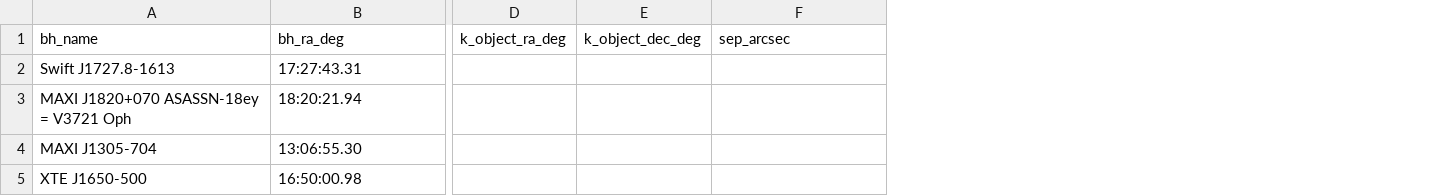
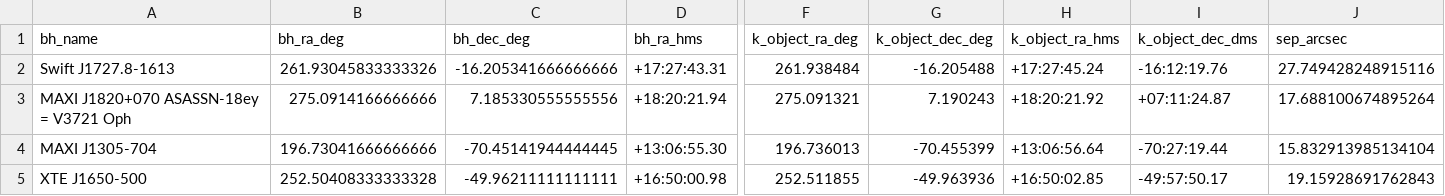
Before and after one commit to alicja-brzezowska/X-ray-binaries-data-scraper, a CSV file: black_holes_with_2mass_k.csv, drawn as a sheet; only a part is shown, gaps mark what is left out; addresses are those after the commit; the diff covers the shown part only; the diff names each change by its address in the sheet, - before the commit and + after, or states it on an @@ line.

```diff
--- a/black_holes_with_2mass_k.csv
+++ b/black_holes_with_2mass_k.csv
+column C (bh_dec_deg), rows 2-5: -16.205341666666666 | 7.185330555555556 | -70.45141944444445 | -49.96211111111111
+column D (bh_ra_hms), rows 2-5: +17:27:43.31 | +18:20:21.94 | +13:06:55.30 | +16:50:00.98
+column H (k_object_ra_hms), rows 2-5: +17:27:45.24 | +18:20:21.92 | +13:06:56.64 | +16:50:02.85
+column I (k_object_dec_dms), rows 2-5: -16:12:19.76 | +07:11:24.87 | -70:27:19.44 | -49:57:50.17
-B2 (bh_ra_deg): 17:27:43.31
+B2 (bh_ra_deg): 261.93045833333326
-F2 (k_object_ra_deg): (empty)
+F2 (k_object_ra_deg): 261.938484
-G2 (k_object_dec_deg): (empty)
+G2 (k_object_dec_deg): -16.205488
-J2 (sep_arcsec): (empty)
+J2 (sep_arcsec): 27.749428248915116
-B3 (bh_ra_deg): 18:20:21.94
+B3 (bh_ra_deg): 275.0914166666666
-F3 (k_object_ra_deg): (empty)
+F3 (k_object_ra_deg): 275.091321
-G3 (k_object_dec_deg): (empty)
+G3 (k_object_dec_deg): 7.190243
-J3 (sep_arcsec): (empty)
+J3 (sep_arcsec): 17.688100674895264
-B4 (bh_ra_deg): 13:06:55.30
+B4 (bh_ra_deg): 196.73041666666666
-F4 (k_object_ra_deg): (empty)
+F4 (k_object_ra_deg): 196.736013
-G4 (k_object_dec_deg): (empty)
+G4 (k_object_dec_deg): -70.455399
-J4 (sep_arcsec): (empty)
+J4 (sep_arcsec): 15.832913985134104
-B5 (bh_ra_deg): 16:50:00.98
+B5 (bh_ra_deg): 252.50408333333328
-F5 (k_object_ra_deg): (empty)
+F5 (k_object_ra_deg): 252.511855
-G5 (k_object_dec_deg): (empty)
+G5 (k_object_dec_deg): -49.963936
-J5 (sep_arcsec): (empty)
+J5 (sep_arcsec): 19.15928691762843
```
Also changed, not shown: 137 edited cells elsewhere in this file, 6 other files.
